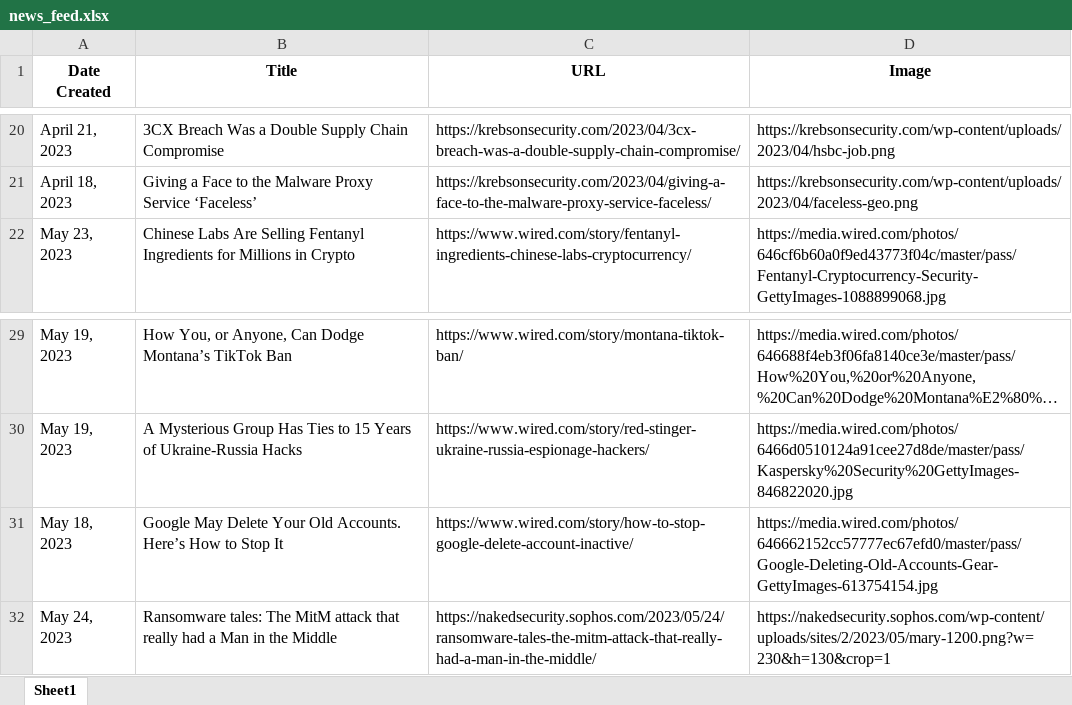
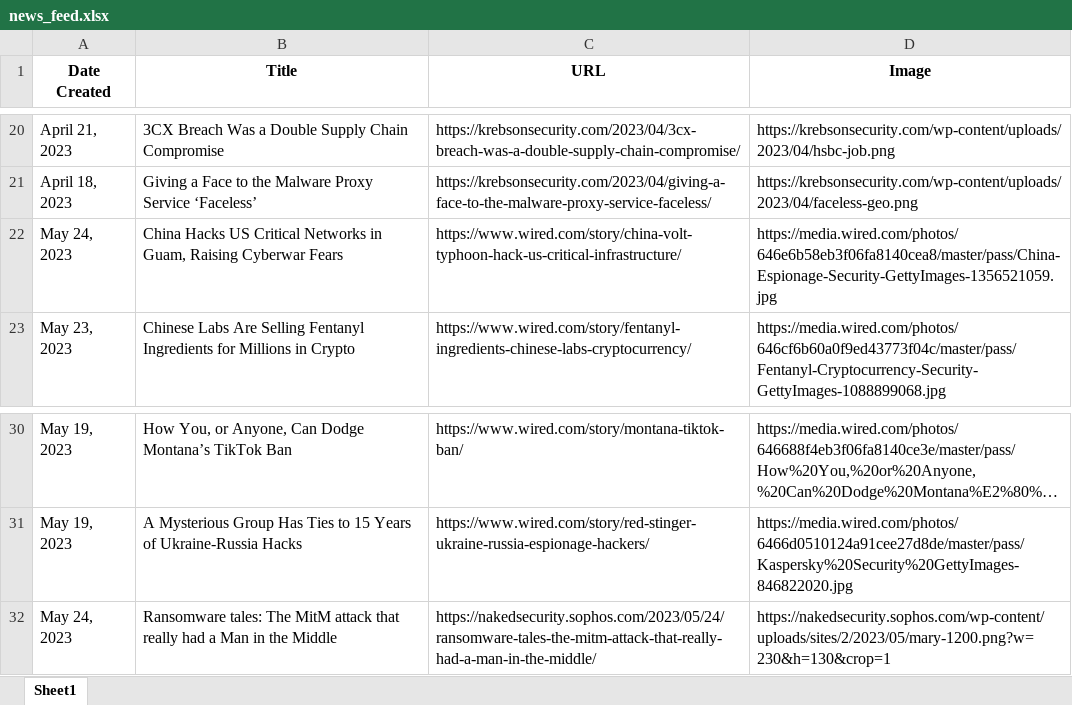
Before and after one commit to thecyberbytes/thecyberbytes.github.io, an Excel workbook: cyber_web/excels/news_feed.xlsx, sheet Sheet1, drawn as a sheet; only a part is shown, gaps mark what is left out; long unchanged cells end in …; values as stored, in another font and other column widths than the file's, no borders; removed rows and columns are numbered as before the commit, all else as after; the diff names each change by its address in the sheet, - before the commit and + after, or states it on an @@ line.

```diff
--- a/cyber_web/excels/news_feed.xlsx (sheet Sheet1)
+++ b/cyber_web/excels/news_feed.xlsx (sheet Sheet1)
+row 22: May 24, 2023 | China Hacks US Critical Networks in Guam, Raising Cyberwar Fears | https://www.wired.com/story/china-volt-typhoon-hack-us-critical-infrastructure/ | https://media.wired.com/photos/646e6b58eb3f06fa8140cea8/master/pass/China-Espionage-Security-GettyImages-1356521059.jpg
-row 31: May 18, 2023 | Google May Delete Your Old Accounts. Here’s How to Stop It | https://www.wired.com/story/how-to-stop-google-delete-account-inactive/ | https://media.wired.com/photos/646662152cc57777ec67efd0/master/pass/Google-Deleting-Old-Accounts-Gear-GettyImages-613754154.jpg
```
Also changed, not shown: cyber_web/excels/blog_feed.xlsx, cyber_web/excels/news_categorized.xlsx, 26 other files.
